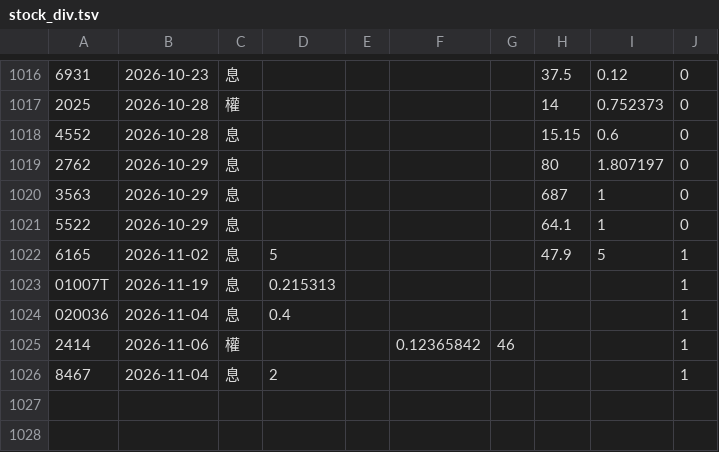
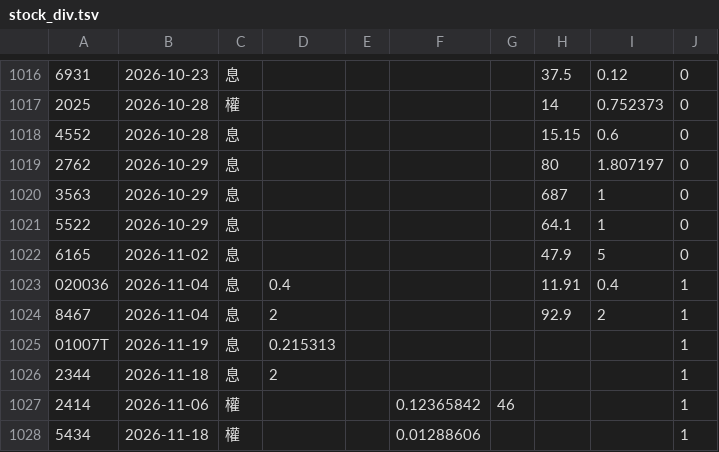
Before and after one commit to tomicahuang/stock-radar, a TSV file: data/cache/stock_div.tsv, drawn as a sheet; only a part is shown, gaps mark what is left out.

```diff
--- a/data/cache/stock_div.tsv
+++ b/data/cache/stock_div.tsv
@@ -1021,6 +1021,8 @@
 5522	2026-10-29	息					64.1	1	0
-6165	2026-11-02	息	5				47.9	5	1
+6165	2026-11-02	息					47.9	5	0
+020036	2026-11-04	息	0.4				11.91	0.4	1
+8467	2026-11-04	息	2				92.9	2	1
 01007T	2026-11-19	息	0.215313						1
-020036	2026-11-04	息	0.4						1
+2344	2026-11-18	息	2						1
 2414	2026-11-06	權			0.12365842	46			1
-8467	2026-11-04	息	2						1
+5434	2026-11-18	權			0.01288606				1
```
Also changed, not shown: data/cache/TX_202611.csv, data/cache/etf_meta.tsv, 6 other files.
